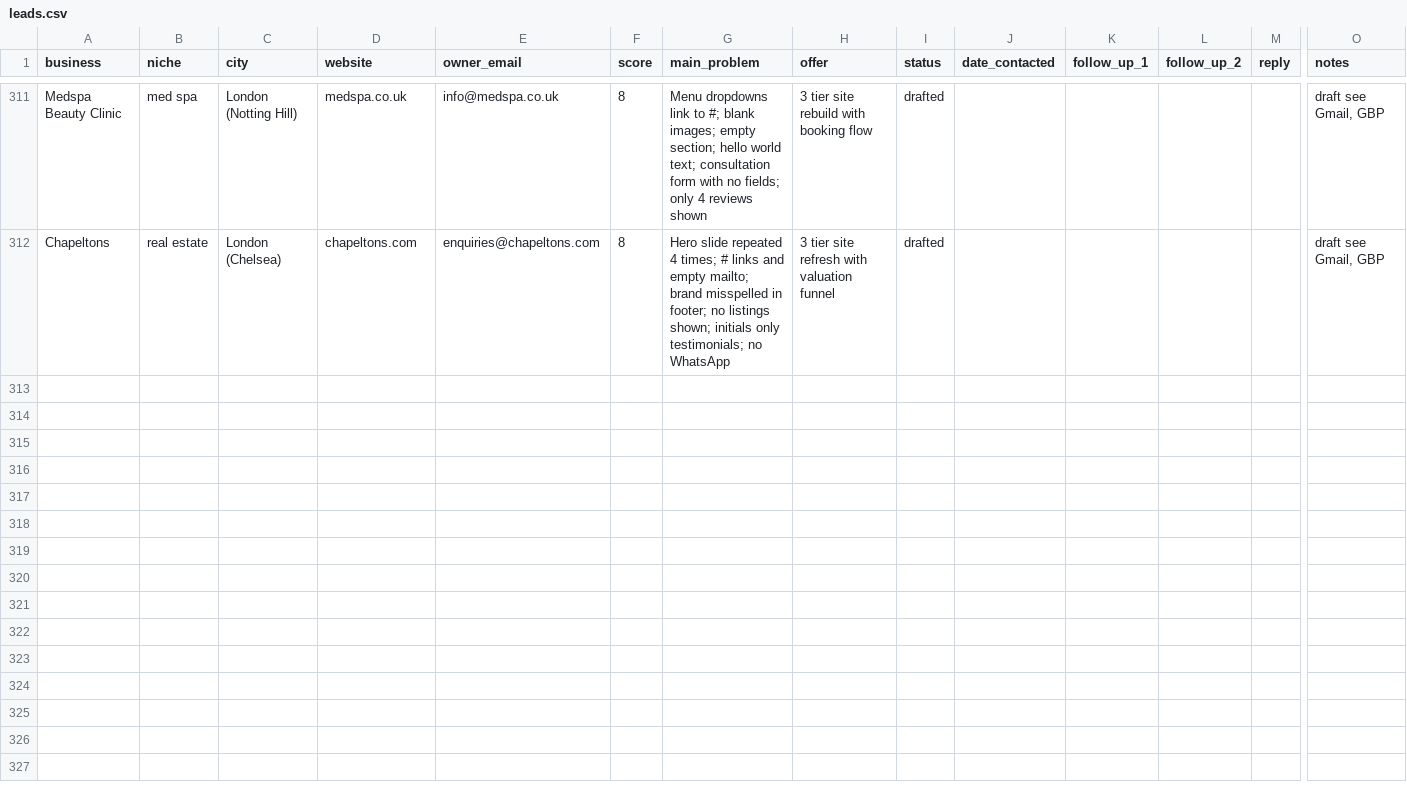
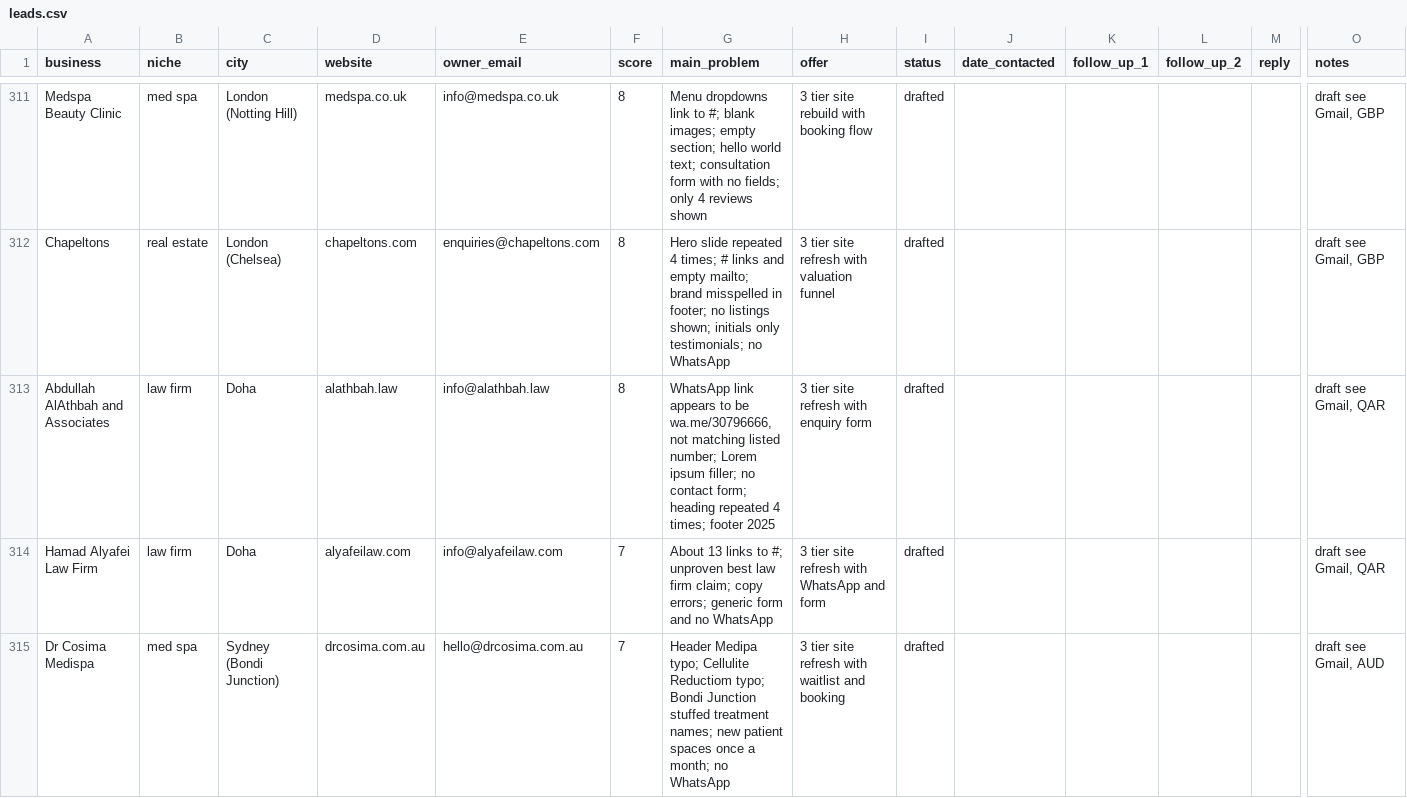
Before and after one commit to Mr-wazz/Abdulwasiu-Freelancing-Journey, a CSV file: projects/lead-scouting-agent/leads/leads.csv, drawn as a sheet; only a part is shown, gaps mark what is left out; rows hold the shown columns only; the diff covers the shown part only; the diff names each change by its address in the sheet, - before the commit and + after, or states it on an @@ line.

```diff
--- a/projects/lead-scouting-agent/leads/leads.csv
+++ b/projects/lead-scouting-agent/leads/leads.csv
+row 313: Abdullah AlAthbah and Associates | law firm | Doha | alathbah.law | info@alathbah.law | 8 | WhatsApp link appears to be wa.me/30796666, not matching listed number; Lorem ipsum filler; no contact form; heading repeated 4 times; footer 2025 | 3 tier site refresh with enquiry form | drafted |  |  |  |  | draft see Gmail, QAR
+row 314: Hamad Alyafei Law Firm | law firm | Doha | alyafeilaw.com | info@alyafeilaw.com | 7 | About 13 links to #; unproven best law firm claim; copy errors; generic form and no WhatsApp | 3 tier site refresh with WhatsApp and form | drafted |  |  |  |  | draft see Gmail, QAR
+row 315: Dr Cosima Medispa | med spa | Sydney (Bondi Junction) | drcosima.com.au | hello@drcosima.com.au | 7 | Header Medipa typo; Cellulite Reductiom typo; Bondi Junction stuffed treatment names; new patient spaces once a month; no WhatsApp | 3 tier site refresh with waitlist and booking | drafted |  |  |  |  | draft see Gmail, AUD
```
Also changed, not shown: 3 added rows elsewhere in this file, 12 other files.
